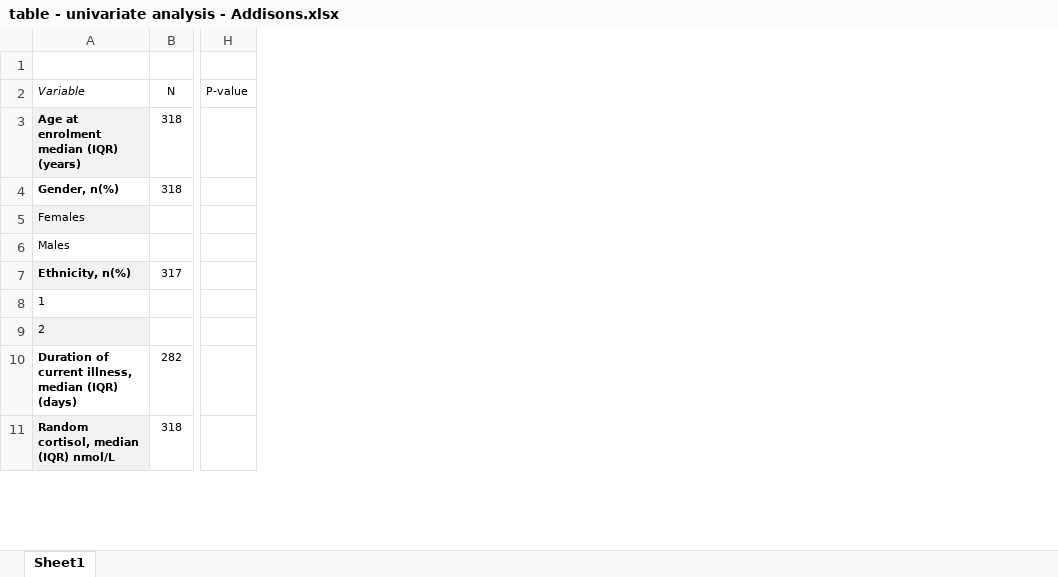
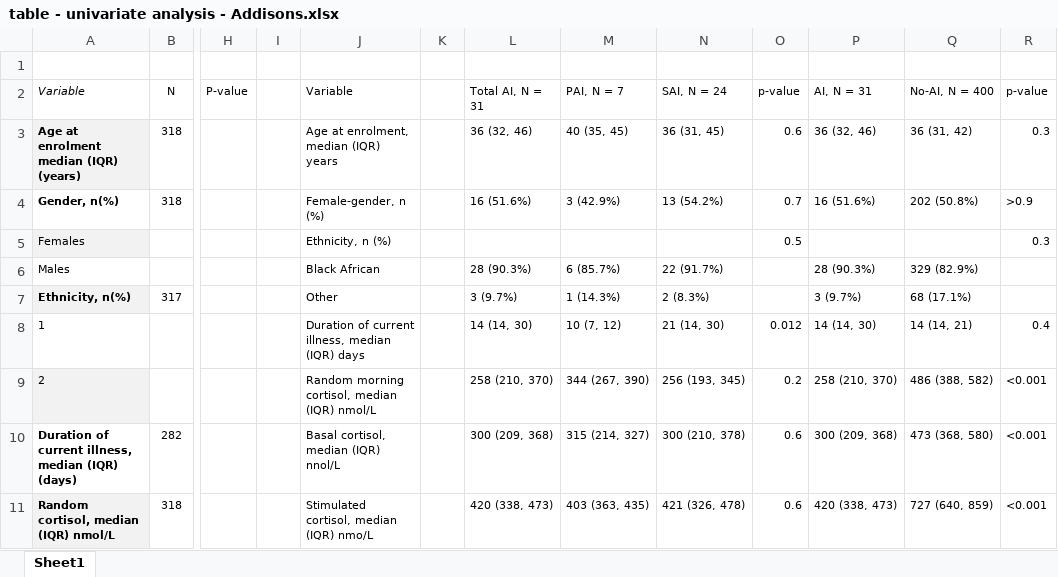
Before and after one commit to Sempa/Contractual_wk, an Excel workbook: thabs_PHD/table - univariate analysis - Addisons.xlsx, sheet Sheet1, drawn as a sheet; only a part is shown, gaps mark what is left out; values as stored, in another font and other column widths than the file's, no borders; the diff names each change by its address in the sheet, - before the commit and + after, or states it on an @@ line.

Commit message:
out putting the tables as requested by Prof Thabs

```diff
--- a/thabs_PHD/table - univariate analysis - Addisons.xlsx (sheet Sheet1)
+++ b/thabs_PHD/table - univariate analysis - Addisons.xlsx (sheet Sheet1)
+column I, empty
+column J, rows 2-11: Variable | Age at enrolment, median (IQR) years | Female-gender, n (%) | Ethnicity, n (%) | Black African | Other | Duration of current illness, median (IQR) days | Random morning cortisol, median (IQR) nmol/L | Basal cortisol, median (IQR) nnol/L | Stimulated cortisol, median (IQR) nmo/L
+column K, empty
+column L, rows 2-11: Total AI, N = 31 | 36 (32, 46) | 16 (51.6%) |  | 28 (90.3%) | 3 (9.7%) | 14 (14, 30) | 258 (210, 370) | 300 (209, 368) | 420 (338, 473)
+column M, rows 2-11: PAI, N = 7 | 40 (35, 45) | 3 (42.9%) |  | 6 (85.7%) | 1 (14.3%) | 10 (7, 12) | 344 (267, 390) | 315 (214, 327) | 403 (363, 435)
+column N, rows 2-11: SAI, N = 24 | 36 (31, 45) | 13 (54.2%) |  | 22 (91.7%) | 2 (8.3%) | 21 (14, 30) | 256 (193, 345) | 300 (210, 378) | 421 (326, 478)
+column O, rows 2-11: p-value | 0.6 | 0.7 | 0.5 |  |  | 0.012 | 0.2 | 0.6 | 0.6
+column P, rows 2-11: AI, N = 31 | 36 (32, 46) | 16 (51.6%) |  | 28 (90.3%) | 3 (9.7%) | 14 (14, 30) | 258 (210, 370) | 300 (209, 368) | 420 (338, 473)
+column Q, rows 2-11: No-AI, N = 400 | 36 (31, 42) | 202 (50.8%) |  | 329 (82.9%) | 68 (17.1%) | 14 (14, 21) | 486 (388, 582) | 473 (368, 580) | 727 (640, 859)
+column R, rows 2-11: p-value | 0.3 | >0.9 | 0.3 |  |  | 0.4 | <0.001 | <0.001 | <0.001
```
Also changed, not shown: 45 other files.
